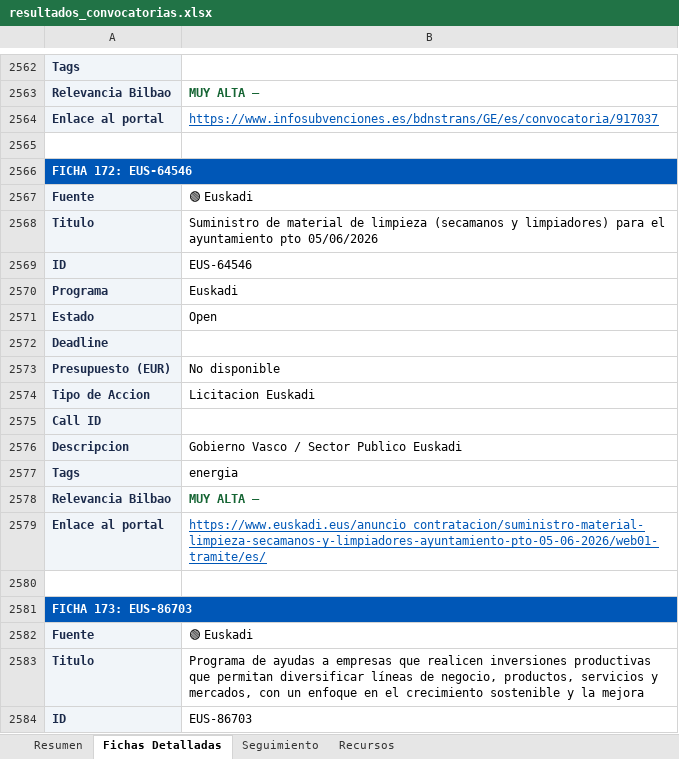
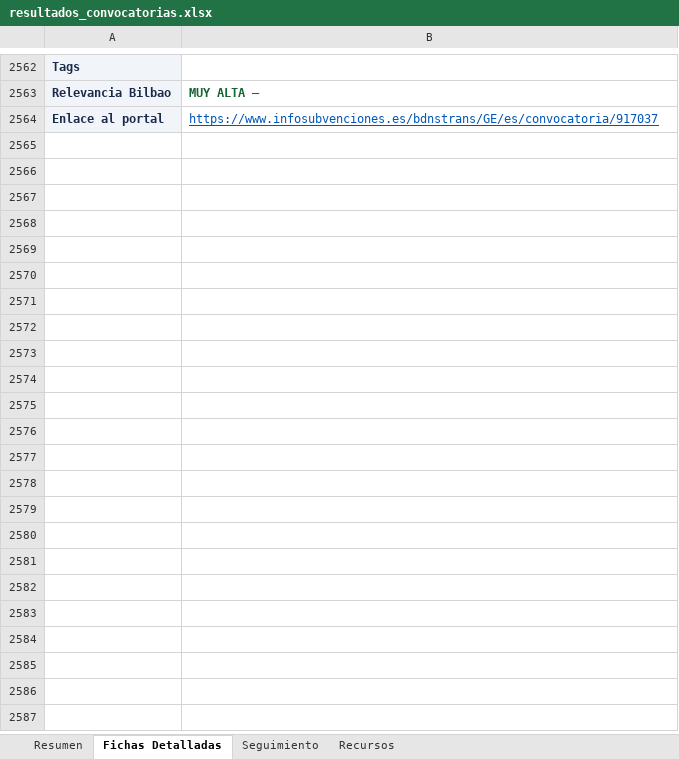
Before and after one commit to haguirre-lab/eu-funding-radar, an Excel workbook: docs/resultados_convocatorias.xlsx, sheet Fichas Detalladas, drawn as a sheet; only a part is shown, gaps mark what is left out; values as stored, in another font and other column widths than the file's, no borders; the diff covers the shown part only; the diff names each change by its address in the sheet, - before the commit and + after, or states it on an @@ line.

```diff
--- a/docs/resultados_convocatorias.xlsx (sheet Fichas Detalladas)
+++ b/docs/resultados_convocatorias.xlsx (sheet Fichas Detalladas)
-row 2565: (empty)
-row 2566: FICHA 172: EUS-64546
-row 2567: Fuente | 🟢 Euskadi
-row 2568: Titulo | Suministro de material de limpieza (secamanos y limpiadores) para el ayuntamiento pto 05/06/2026
-row 2569: ID | EUS-64546
-row 2570: Programa | Euskadi
-row 2571: Estado | Open
-row 2572: Deadline
-row 2573: Presupuesto (EUR) | No disponible
-row 2574: Tipo de Accion | Licitacion Euskadi
-row 2575: Call ID
-row 2576: Descripcion | Gobierno Vasco / Sector Publico Euskadi
-row 2577: Tags | energia
-row 2578: Relevancia Bilbao | MUY ALTA —
-row 2579: Enlace al portal | https://www.euskadi.eus/anuncio_contratacion/suministro-material-limpieza-secamanos-y-limpiadores-ayuntamiento-pto-05-06-2026/web01-tramite/es/
-row 2580: (empty)
-row 2581: FICHA 173: EUS-86703
-row 2582: Fuente | 🟢 Euskadi
-row 2583: Titulo | Programa de ayudas a empresas que realicen inversiones productivas que permitan diversificar líneas de negocio, productos, servicios y mercados, con un enfoque en el crecimiento sostenible y la mejora
-row 2584: ID | EUS-86703
```
Also changed, not shown: 130 removed rows elsewhere in this sheet, sheet Resumen, sheet Seguimiento, 3 other files.
